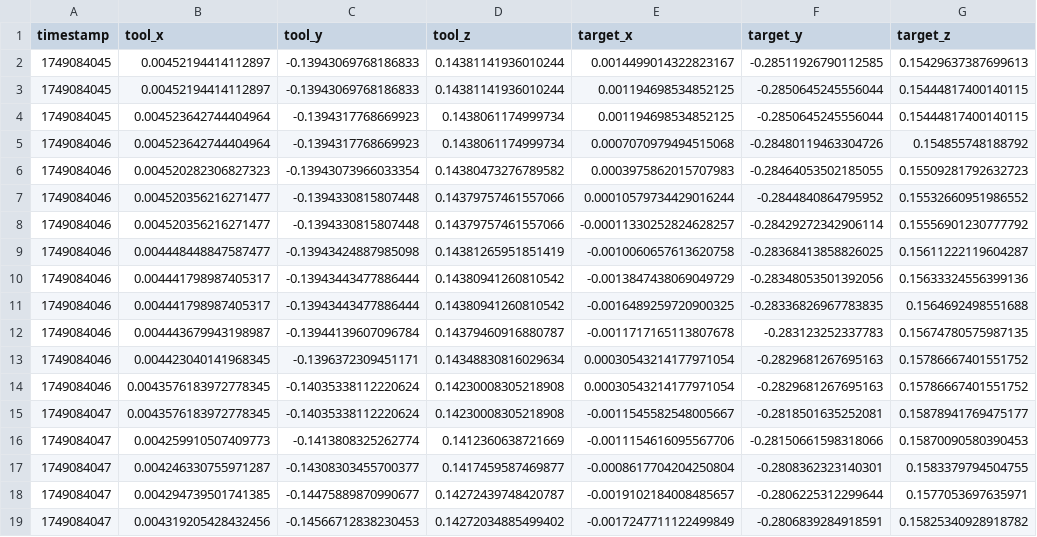
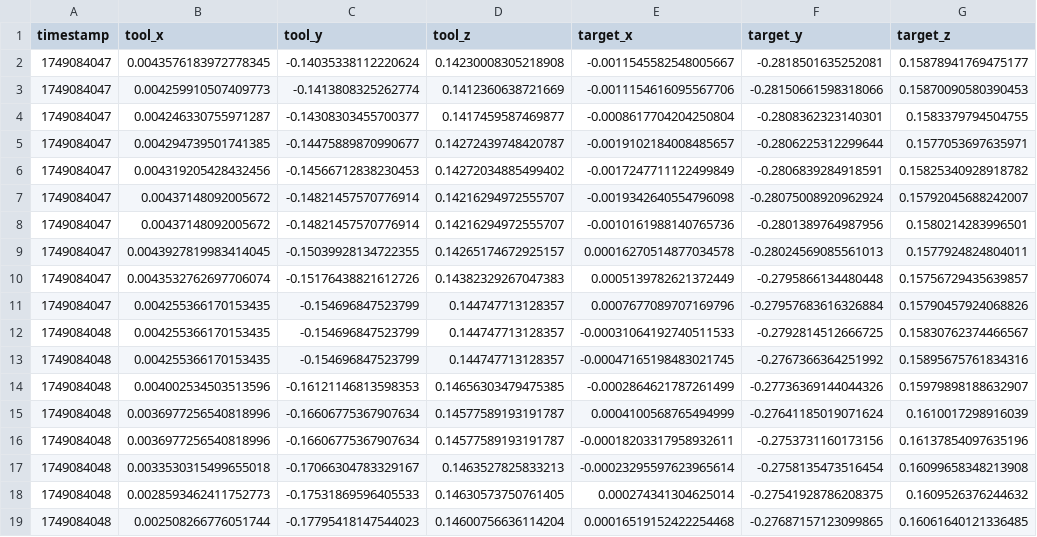
Before and after one commit to Allen02068273/underwater_manipulation, a CSV file: data/trajectory_debug.csv, drawn as a sheet; only a part is shown; the shorter side is filled out with more unchanged rows; the diff names each change by its address in the sheet, - before the commit and + after, or states it on an @@ line.

```diff
--- a/data/trajectory_debug.csv
+++ b/data/trajectory_debug.csv
-row 2: 1749084045 | 0.00452194414112897 | -0.13943069768186833 | 0.14381141936010244 | 0.0014499014322823167 | -0.28511926790112585 | 0.15429637387699613
-row 3: 1749084045 | 0.00452194414112897 | -0.13943069768186833 | 0.14381141936010244 | 0.001194698534852125 | -0.2850645245556044 | 0.15444817400140115
-row 4: 1749084045 | 0.004523642744404964 | -0.1394317768669923 | 0.1438061174999734 | 0.001194698534852125 | -0.2850645245556044 | 0.15444817400140115
-row 5: 1749084046 | 0.004523642744404964 | -0.1394317768669923 | 0.1438061174999734 | 0.0007070979494515068 | -0.28480119463304726 | 0.154855748188792
-row 6: 1749084046 | 0.004520282306827323 | -0.13943073966033354 | 0.14380473276789582 | 0.0003975862015707983 | -0.28464053502185055 | 0.15509281792632723
-row 7: 1749084046 | 0.004520356216271477 | -0.1394330815807448 | 0.14379757461557066 | 0.00010579734429016244 | -0.2844840864795952 | 0.15532660951986552
-row 8: 1749084046 | 0.004520356216271477 | -0.1394330815807448 | 0.14379757461557066 | -0.00011330252824628257 | -0.28429272342906114 | 0.15556901230777792
-row 9: 1749084046 | 0.004448448847587477 | -0.13943424887985098 | 0.14381265951851419 | -0.0010060657613620758 | -0.28368413858826025 | 0.15611222119604287
-row 10: 1749084046 | 0.004441798987405317 | -0.13943443477886444 | 0.14380941260810542 | -0.0013847438069049729 | -0.28348053501392056 | 0.15633324556399136
-row 11: 1749084046 | 0.004441798987405317 | -0.13943443477886444 | 0.14380941260810542 | -0.0016489259720900325 | -0.28336826967783835 | 0.1564692498551688
-row 12: 1749084046 | 0.004443679943198987 | -0.13944139607096784 | 0.14379460916880787 | -0.0011717165113807678 | -0.283123252337783 | 0.15674780575987135
-row 13: 1749084046 | 0.004423040141968345 | -0.1396372309451171 | 0.14348830816029634 | 0.00030543214177971054 | -0.2829681267695163 | 0.15786667401551752
-row 14: 1749084046 | 0.0043576183972778345 | -0.14035338112220624 | 0.14230008305218908 | 0.00030543214177971054 | -0.2829681267695163 | 0.15786667401551752
```
Also changed, not shown: data/trajectory.csv, 10 other files.
